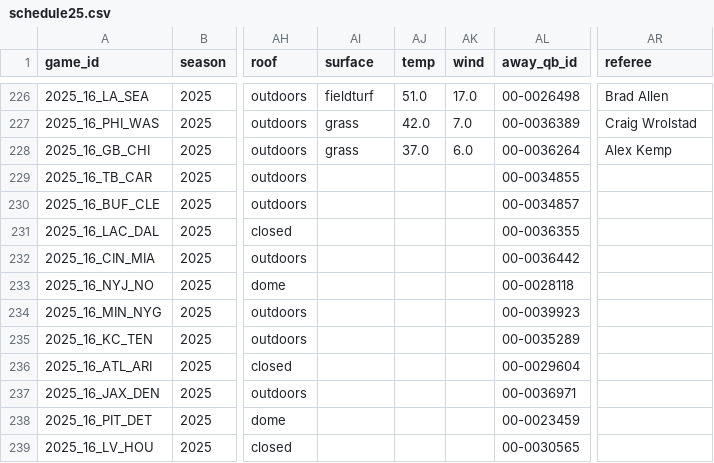
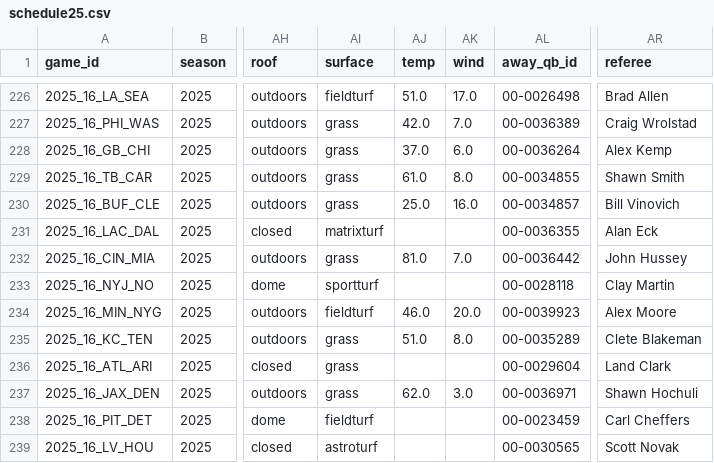
Before and after one commit to ChristopherDavisUCI/NFL2025-Simulation, a CSV file: schedules/schedule25.csv, drawn as a sheet; only a part is shown, gaps mark what is left out; the diff covers the shown part only; the diff names each change by its address in the sheet, - before the commit and + after, or states it on an @@ line.

Commit message:
Update schedule25.csv

```diff
--- a/schedules/schedule25.csv
+++ b/schedules/schedule25.csv
-AI229:AI230 (surface): (empty)
+AI229:AI230 (surface): grass
-AJ229 (temp): (empty)
+AJ229 (temp): 61.0
-AK229 (wind): (empty)
+AK229 (wind): 8.0
-AR229 (referee): (empty)
+AR229 (referee): Shawn Smith
-AJ230 (temp): (empty)
+AJ230 (temp): 25.0
-AK230 (wind): (empty)
+AK230 (wind): 16.0
-AR230 (referee): (empty)
+AR230 (referee): Bill Vinovich
-AI231 (surface): (empty)
+AI231 (surface): matrixturf
-AR231 (referee): (empty)
+AR231 (referee): Alan Eck
-AI232 (surface): (empty)
+AI232 (surface): grass
-AJ232 (temp): (empty)
+AJ232 (temp): 81.0
-AK232 (wind): (empty)
+AK232 (wind): 7.0
-AR232 (referee): (empty)
+AR232 (referee): John Hussey
-AI233 (surface): (empty)
+AI233 (surface): sportturf
-AR233 (referee): (empty)
+AR233 (referee): Clay Martin
-AI234 (surface): (empty)
+AI234 (surface): fieldturf
-AJ234 (temp): (empty)
+AJ234 (temp): 46.0
-AK234 (wind): (empty)
+AK234 (wind): 20.0
-AR234 (referee): (empty)
+AR234 (referee): Alex Moore
-AI235:AI237 (surface): (empty)
+AI235:AI237 (surface): grass
-AJ235 (temp): (empty)
+AJ235 (temp): 51.0
-AK235 (wind): (empty)
+AK235 (wind): 8.0
-AR235 (referee): (empty)
+AR235 (referee): Clete Blakeman
-AR236 (referee): (empty)
+AR236 (referee): Land Clark
-AJ237 (temp): (empty)
+AJ237 (temp): 62.0
-AK237 (wind): (empty)
+AK237 (wind): 3.0
-AR237 (referee): (empty)
+AR237 (referee): Shawn Hochuli
-AI238 (surface): (empty)
+AI238 (surface): fieldturf
-AR238 (referee): (empty)
+AR238 (referee): Carl Cheffers
-AI239 (surface): (empty)
+AI239 (surface): astroturf
-AR239 (referee): (empty)
+AR239 (referee): Scott Novak
```
Also changed, not shown: 86 edited cells elsewhere in this file.
